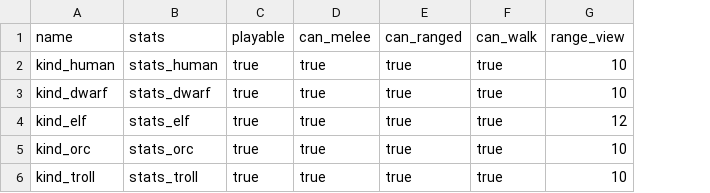
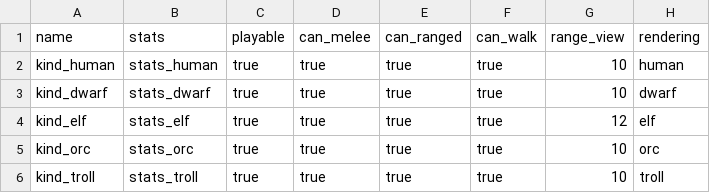
Before and after one commit to Kavekha/srrl, a CSV file: raws/kind.csv, drawn as a sheet; the diff names each change by its address in the sheet, - before the commit and + after, or states it on an @@ line.

Commit message:
Stats & rawmaster

```diff
--- a/raws/kind.csv
+++ b/raws/kind.csv
+column H (rendering), rows 2-6: human | dwarf | elf | orc | troll
```
Also changed, not shown: 4 other files.
